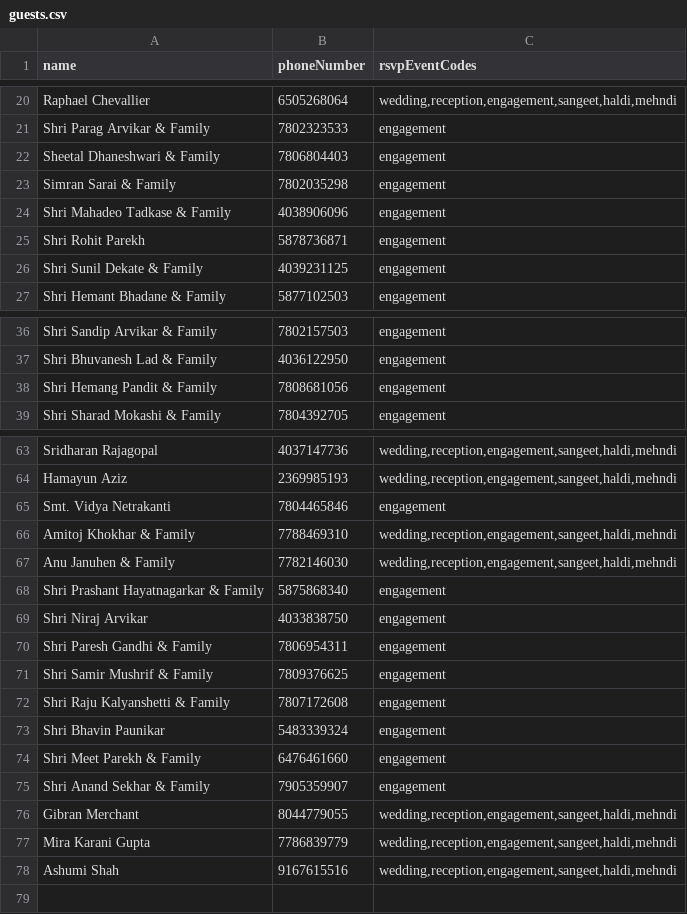
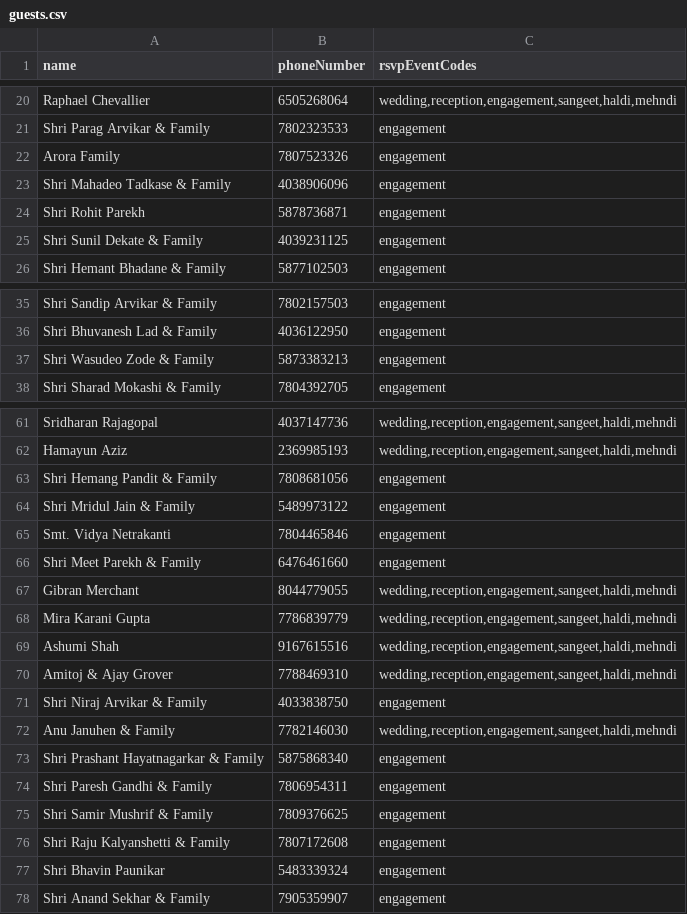
Before and after one commit to ramdershan/weddingSite, a CSV file: data/guests.csv, drawn as a sheet; only a part is shown, gaps mark what is left out; the diff covers the shown part only.

Commit message:
new guests

```diff
--- a/data/guests.csv
+++ b/data/guests.csv
@@ -21,4 +21,3 @@ Raphael Chevallier,6505268064,"wedding,reception,engagement,sangeet,haldi,mehndi
 Shri Parag Arvikar & Family,7802323533,engagement
-Sheetal Dhaneshwari & Family,7806804403,engagement
-Simran Sarai & Family,7802035298,engagement
+Arora Family,7807523326,engagement
 Shri Mahadeo Tadkase & Family,4038906096,engagement
@@ -37,3 +36,3 @@ Shri Sandip Arvikar & Family,7802157503,engagement
 Shri Bhuvanesh Lad & Family,4036122950,engagement
-Shri Hemang Pandit & Family,7808681056,engagement
+Shri Wasudeo Zode & Family,5873383213,engagement
 Shri Sharad Mokashi & Family,7804392705,engagement
@@ -64,7 +62,13 @@ Sridharan Rajagopal,4037147736,"wedding,reception,engagement,sangeet,haldi,mehnd
 Hamayun Aziz,2369985193,"wedding,reception,engagement,sangeet,haldi,mehndi"
+Shri Hemang Pandit & Family,7808681056,engagement
+Shri Mridul Jain & Family,5489973122,engagement
 Smt. Vidya Netrakanti,7804465846,engagement
-Amitoj Khokhar & Family,7788469310,"wedding,reception,engagement,sangeet,haldi,mehndi"
+Shri Meet Parekh & Family,6476461660,engagement
+Gibran Merchant,8044779055,"wedding,reception,engagement,sangeet,haldi,mehndi"
+Mira Karani Gupta,7786839779,"wedding,reception,engagement,sangeet,haldi,mehndi"
+Ashumi Shah,9167615516,"wedding,reception,engagement,sangeet,haldi,mehndi"
+Amitoj & Ajay Grover,7788469310,"wedding,reception,engagement,sangeet,haldi,mehndi"
+Shri Niraj Arvikar & Family,4033838750,engagement
 Anu Januhen & Family,7782146030,"wedding,reception,engagement,sangeet,haldi,mehndi"
 Shri Prashant Hayatnagarkar & Family,5875868340,engagement
-Shri Niraj Arvikar,4033838750,engagement
 Shri Paresh Gandhi & Family,7806954311,engagement
@@ -73,6 +77,2 @@ Shri Raju Kalyanshetti & Family,7807172608,engagement
 Shri Bhavin Paunikar,5483339324,engagement
-Shri Meet Parekh & Family,6476461660,engagement
 Shri Anand Sekhar & Family,7905359907,engagement
-Gibran Merchant,8044779055,"wedding,reception,engagement,sangeet,haldi,mehndi"
-Mira Karani Gupta,7786839779,"wedding,reception,engagement,sangeet,haldi,mehndi"
-Ashumi Shah,9167615516,"wedding,reception,engagement,sangeet,haldi,mehndi"
```
Also changed, not shown: 2 added rows and 2 removed rows elsewhere in this file.
